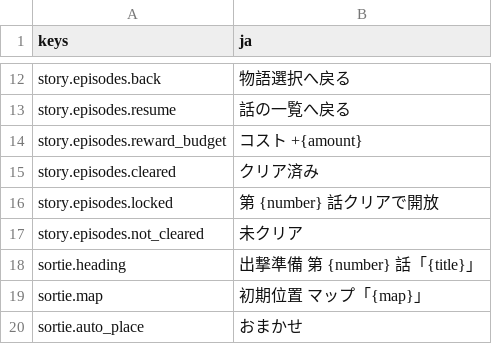
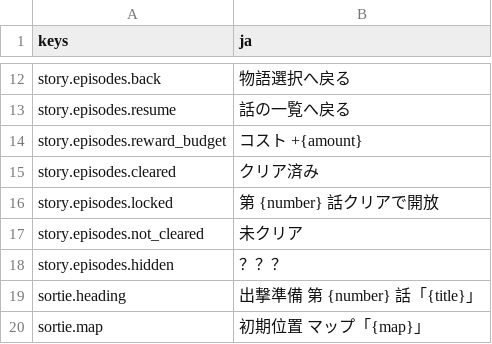
Before and after one commit to mattyan1053/pj-legion, a CSV file: game/text/story.csv, drawn as a sheet; only a part is shown, gaps mark what is left out; the shorter side is filled out with more unchanged rows; the diff names each change by its address in the sheet, - before the commit and + after, or states it on an @@ line.

```diff
--- a/game/text/story.csv
+++ b/game/text/story.csv
+row 18: story.episodes.hidden | ？？？
```
Also changed, not shown: 3 other files.
